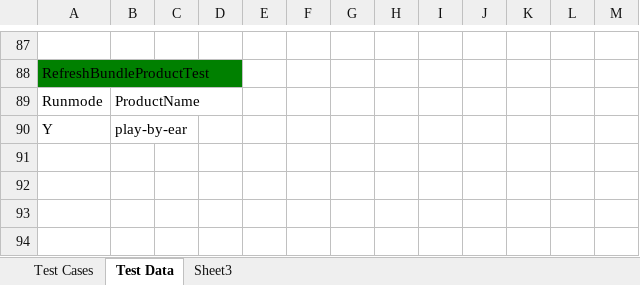
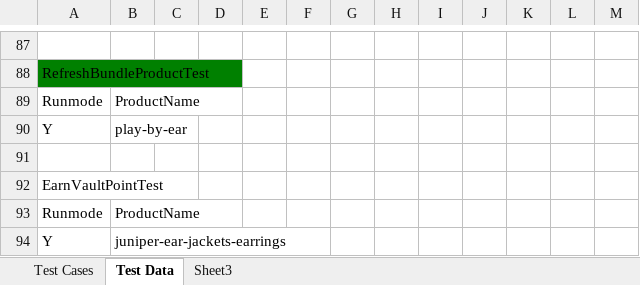
Before and after one commit to baublebar-qa/BaublebarTest, an Excel workbook: src/com/baublebar/data/TestCases.xlsx, sheet Test Data, drawn as a sheet; only a part is shown, gaps mark what is left out; values as stored, in another font and other column widths than the file's, no borders; the diff names each change by its address in the sheet, - before the commit and + after, or states it on an @@ line.

Commit message:
ValutPoint Test case
Added ValutPoint Test case

```diff
--- a/src/com/baublebar/data/TestCases.xlsx (sheet Test Data)
+++ b/src/com/baublebar/data/TestCases.xlsx (sheet Test Data)
+row 91: (empty)
+row 92: EarnVaultPointTest
+row 93: Runmode | ProductName
+row 94: Y | juniper-ear-jackets-earrings
```
Also changed, not shown: sheet Test Cases, 7 other files.
